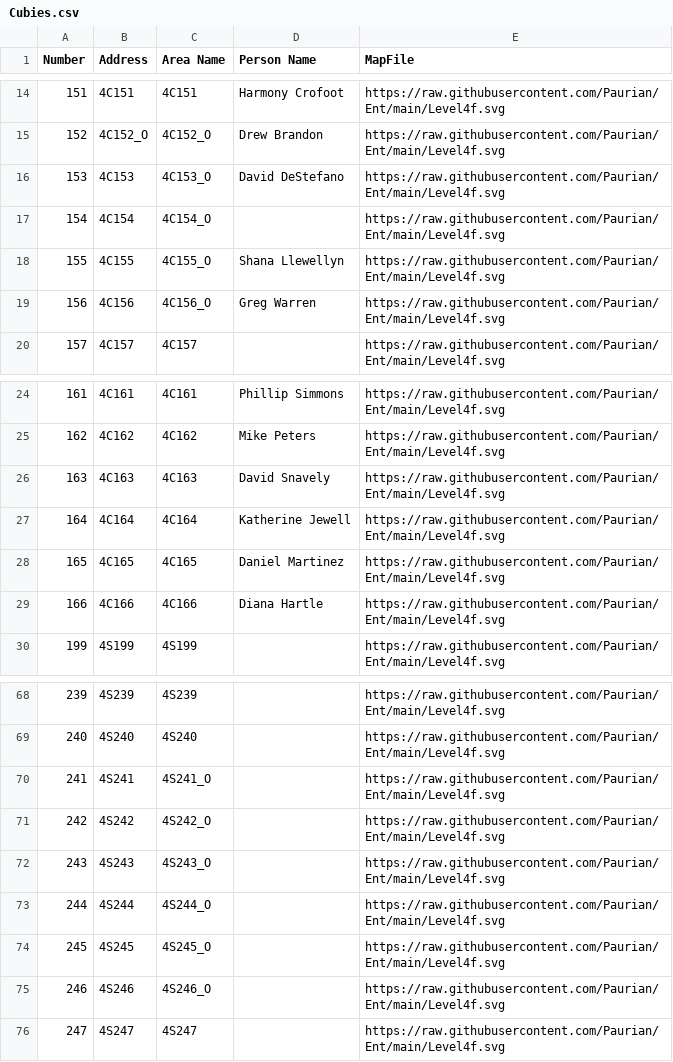
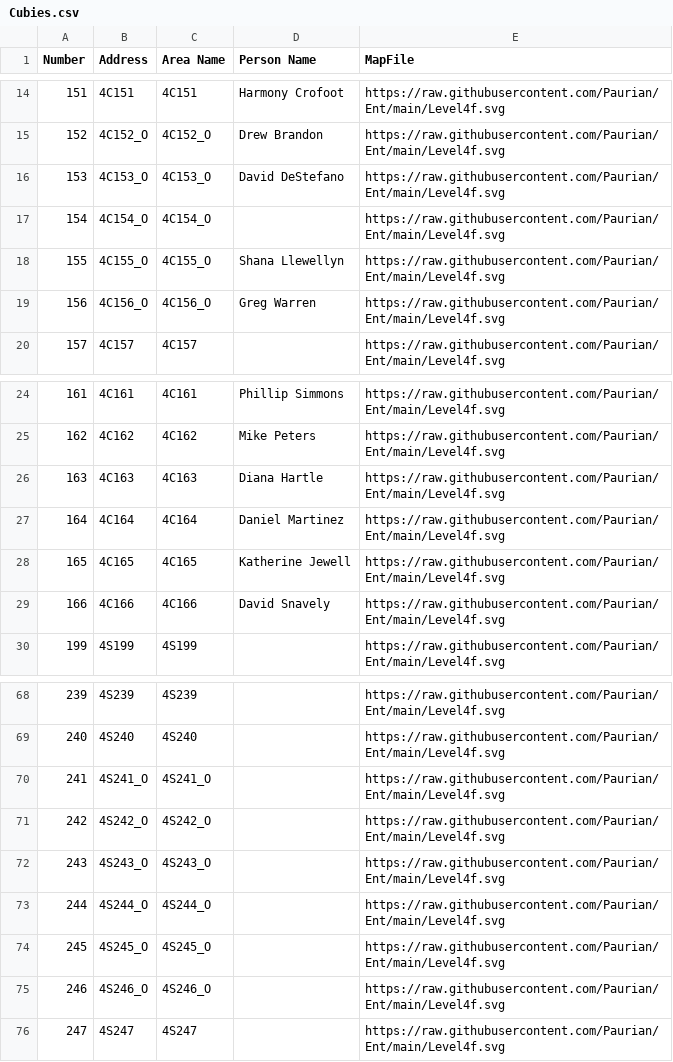
Before and after one commit to Paurian/Ent, a CSV file: Cubies.csv, drawn as a sheet; only a part is shown, gaps mark what is left out.

```diff
--- a/Cubies.csv
+++ b/Cubies.csv
@@ -15,6 +15,6 @@ Number,Address,Area Name,Person Name,MapFile
 152,4C152_O,4C152_O,Drew Brandon,https://raw.githubusercontent.com/Paurian/Ent/main/Level4f.svg
-153,4C153,4C153_O,David DeStefano,https://raw.githubusercontent.com/Paurian/Ent/main/Level4f.svg
-154,4C154,4C154_O,,https://raw.githubusercontent.com/Paurian/Ent/main/Level4f.svg
-155,4C155,4C155_O,Shana Llewellyn,https://raw.githubusercontent.com/Paurian/Ent/main/Level4f.svg
-156,4C156,4C156_O,Greg Warren,https://raw.githubusercontent.com/Paurian/Ent/main/Level4f.svg
+153,4C153_O,4C153_O,David DeStefano,https://raw.githubusercontent.com/Paurian/Ent/main/Level4f.svg
+154,4C154_O,4C154_O,,https://raw.githubusercontent.com/Paurian/Ent/main/Level4f.svg
+155,4C155_O,4C155_O,Shana Llewellyn,https://raw.githubusercontent.com/Paurian/Ent/main/Level4f.svg
+156,4C156_O,4C156_O,Greg Warren,https://raw.githubusercontent.com/Paurian/Ent/main/Level4f.svg
 157,4C157,4C157,,https://raw.githubusercontent.com/Paurian/Ent/main/Level4f.svg
@@ -25,6 +25,6 @@ Number,Address,Area Name,Person Name,MapFile
 162,4C162,4C162,Mike Peters,https://raw.githubusercontent.com/Paurian/Ent/main/Level4f.svg
-163,4C163,4C163,David Snavely,https://raw.githubusercontent.com/Paurian/Ent/main/Level4f.svg
-164,4C164,4C164,Katherine Jewell,https://raw.githubusercontent.com/Paurian/Ent/main/Level4f.svg
-165,4C165,4C165,Daniel Martinez,https://raw.githubusercontent.com/Paurian/Ent/main/Level4f.svg
-166,4C166,4C166,Diana Hartle,https://raw.githubusercontent.com/Paurian/Ent/main/Level4f.svg
+163,4C163,4C163,Diana Hartle,https://raw.githubusercontent.com/Paurian/Ent/main/Level4f.svg
+164,4C164,4C164,Daniel Martinez,https://raw.githubusercontent.com/Paurian/Ent/main/Level4f.svg
+165,4C165,4C165,Katherine Jewell,https://raw.githubusercontent.com/Paurian/Ent/main/Level4f.svg
+166,4C166,4C166,David Snavely,https://raw.githubusercontent.com/Paurian/Ent/main/Level4f.svg
 199,4S199,4S199,,https://raw.githubusercontent.com/Paurian/Ent/main/Level4f.svg
@@ -69,8 +69,8 @@ Number,Address,Area Name,Person Name,MapFile
 240,4S240,4S240,,https://raw.githubusercontent.com/Paurian/Ent/main/Level4f.svg
-241,4S241,4S241_O,,https://raw.githubusercontent.com/Paurian/Ent/main/Level4f.svg
-242,4S242,4S242_O,,https://raw.githubusercontent.com/Paurian/Ent/main/Level4f.svg
-243,4S243,4S243_O,,https://raw.githubusercontent.com/Paurian/Ent/main/Level4f.svg
-244,4S244,4S244_O,,https://raw.githubusercontent.com/Paurian/Ent/main/Level4f.svg
-245,4S245,4S245_O,,https://raw.githubusercontent.com/Paurian/Ent/main/Level4f.svg
-246,4S246,4S246_O,,https://raw.githubusercontent.com/Paurian/Ent/main/Level4f.svg
+241,4S241_O,4S241_O,,https://raw.githubusercontent.com/Paurian/Ent/main/Level4f.svg
+242,4S242_O,4S242_O,,https://raw.githubusercontent.com/Paurian/Ent/main/Level4f.svg
+243,4S243_O,4S243_O,,https://raw.githubusercontent.com/Paurian/Ent/main/Level4f.svg
+244,4S244_O,4S244_O,,https://raw.githubusercontent.com/Paurian/Ent/main/Level4f.svg
+245,4S245_O,4S245_O,,https://raw.githubusercontent.com/Paurian/Ent/main/Level4f.svg
+246,4S246_O,4S246_O,,https://raw.githubusercontent.com/Paurian/Ent/main/Level4f.svg
 247,4S247,4S247,,https://raw.githubusercontent.com/Paurian/Ent/main/Level4f.svg
```
Also changed, not shown: 2 other files.
